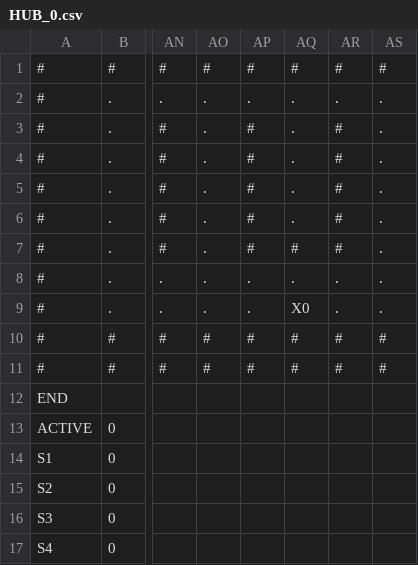
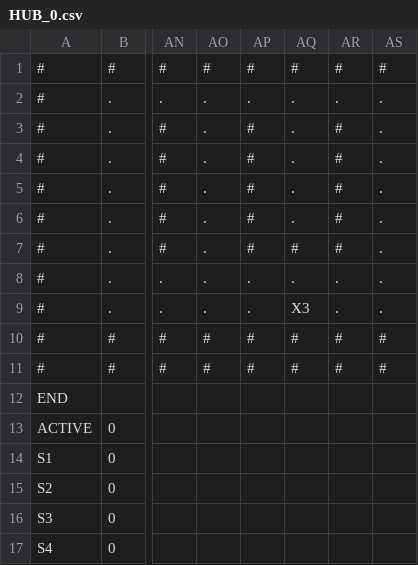
Before and after one commit to zmthy/play-dead, a CSV file: PlayDead_PSK/Platformer/Content/Story/HUB_0.csv, drawn as a sheet; only a part is shown, gaps mark what is left out; the diff names each change by its address in the sheet, - before the commit and + after, or states it on an @@ line.

```diff
--- a/PlayDead_PSK/Platformer/Content/Story/HUB_0.csv
+++ b/PlayDead_PSK/Platformer/Content/Story/HUB_0.csv
-AQ9: X0
+AQ9: X3
```
Also changed, not shown: PlayDead_PSK/Platformer/Content/Story/Basement_1.csv, PlayDead_PSK/Platformer/Content/Story/Basement_2.csv, 3 other files.
